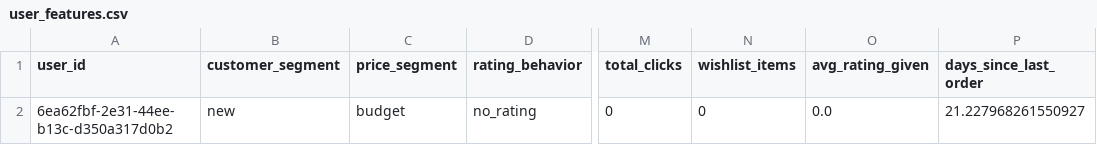
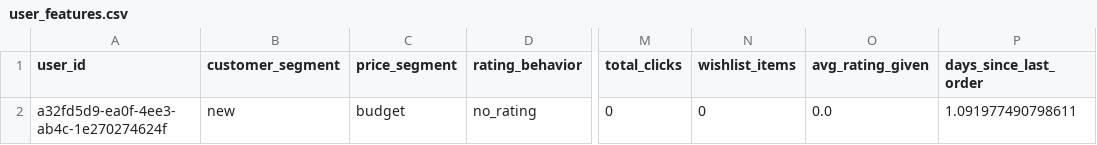
Before and after one commit to nhatminh280/e-shop, a CSV file: recomender/etl/data/processed/user_features.csv, drawn as a sheet; only a part is shown, gaps mark what is left out; the diff names each change by its address in the sheet, - before the commit and + after, or states it on an @@ line.

```diff
--- a/recomender/etl/data/processed/user_features.csv
+++ b/recomender/etl/data/processed/user_features.csv
-A2 (user_id): 6ea62fbf-2e31-44ee-b13c-d350a317d0b2
+A2 (user_id): a32fd5d9-ea0f-4ee3-ab4c-1e270274624f
-P2 (days_since_last_order): 21.227968261550927
+P2 (days_since_last_order): 1.091977490798611
```
Also changed, not shown: 28 other files.
